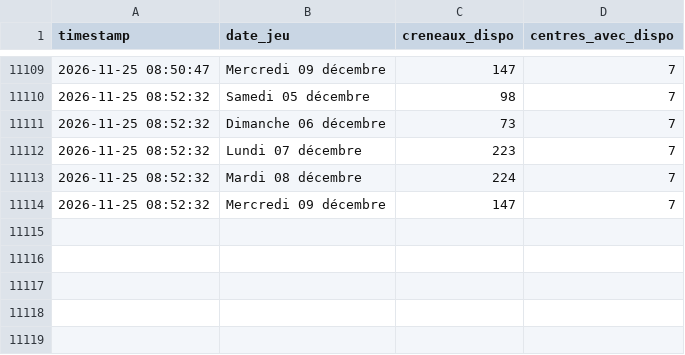
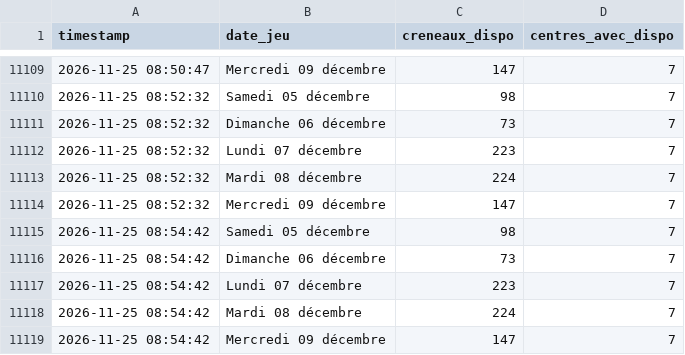
Before and after one commit to Tattsuwo/paris-tennis-watch, a CSV file: docs/data/log.csv, drawn as a sheet; only a part is shown, gaps mark what is left out.

Commit message:
data 2026-11-25_08:55

```diff
--- a/docs/data/log.csv
+++ b/docs/data/log.csv
@@ -11114 +11114,6 @@ timestamp,date_jeu,creneaux_dispo,centres_avec_dispo
 2026-11-25 08:52:32,Mercredi 09 décembre,147,7
+2026-11-25 08:54:42,Samedi 05 décembre,98,7
+2026-11-25 08:54:42,Dimanche 06 décembre,73,7
+2026-11-25 08:54:42,Lundi 07 décembre,223,7
+2026-11-25 08:54:42,Mardi 08 décembre,224,7
+2026-11-25 08:54:42,Mercredi 09 décembre,147,7
```
Also changed, not shown: docs/data/requetes.csv, 2 other files.
